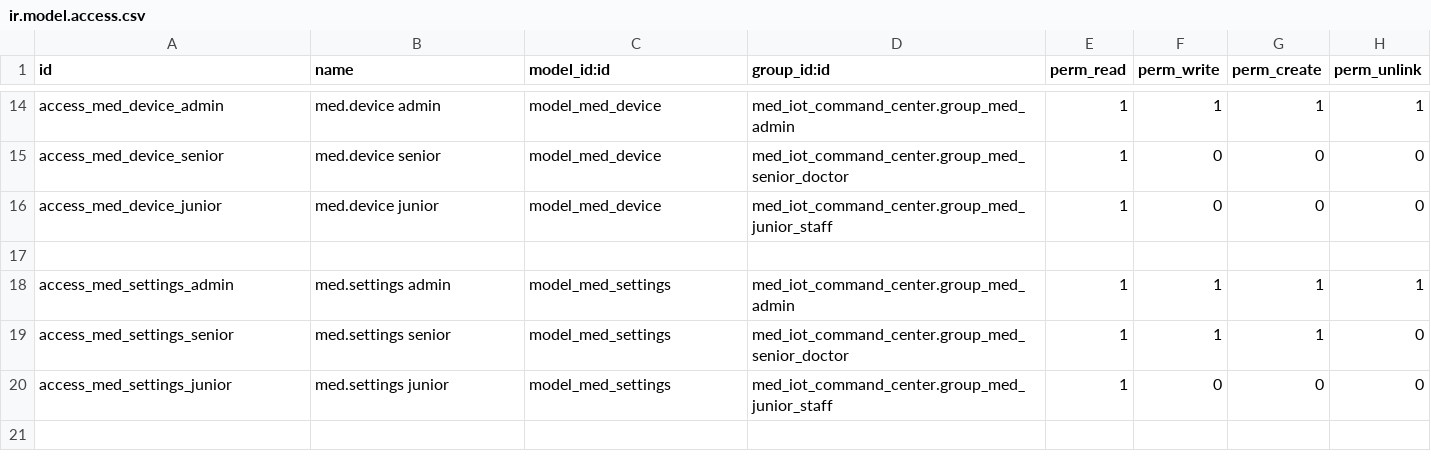
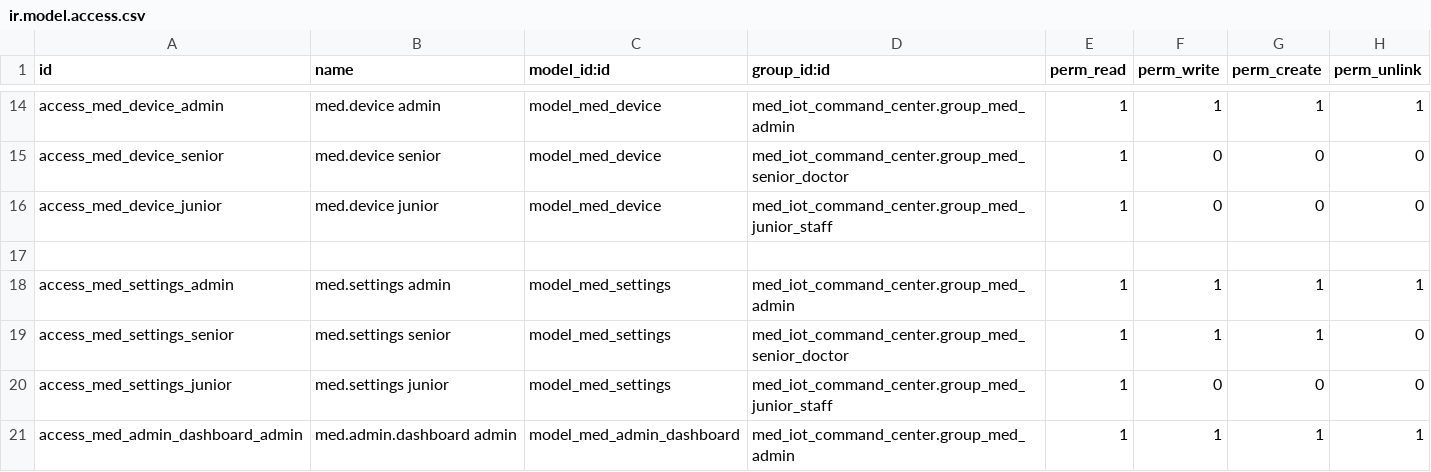
Before and after one commit to SmartlabFMM/MedIOT, a CSV file: custom_addons/med_iot_command_center/security/ir.model.access.csv, drawn as a sheet; only a part is shown, gaps mark what is left out; the diff names each change by its address in the sheet, - before the commit and + after, or states it on an @@ line.

Commit message:
Polish MedIoT doctor dashboard and patient monitoring UI

```diff
--- a/custom_addons/med_iot_command_center/security/ir.model.access.csv
+++ b/custom_addons/med_iot_command_center/security/ir.model.access.csv
+row 21: access_med_admin_dashboard_admin | med.admin.dashboard admin | model_med_admin_dashboard | med_iot_command_center.group_med_admin | 1 | 1 | 1 | 1
```
Also changed, not shown: 23 other files.
